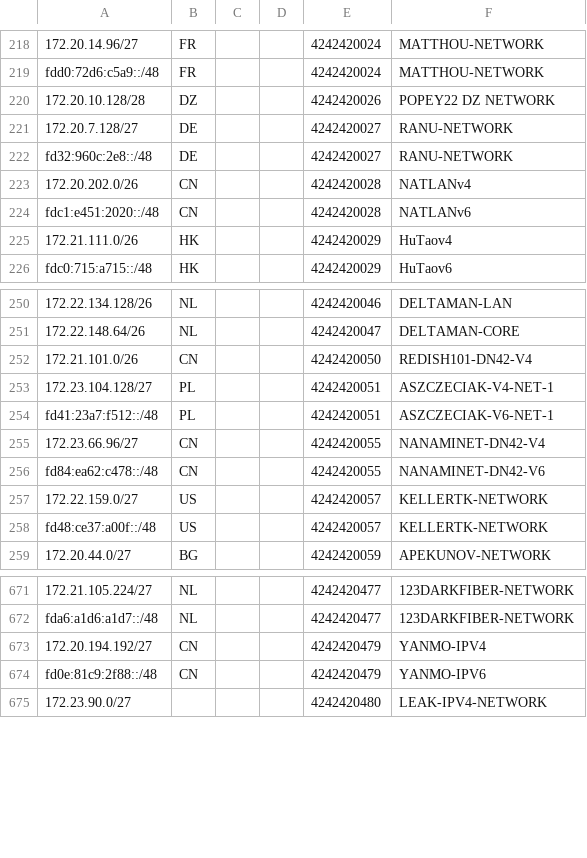
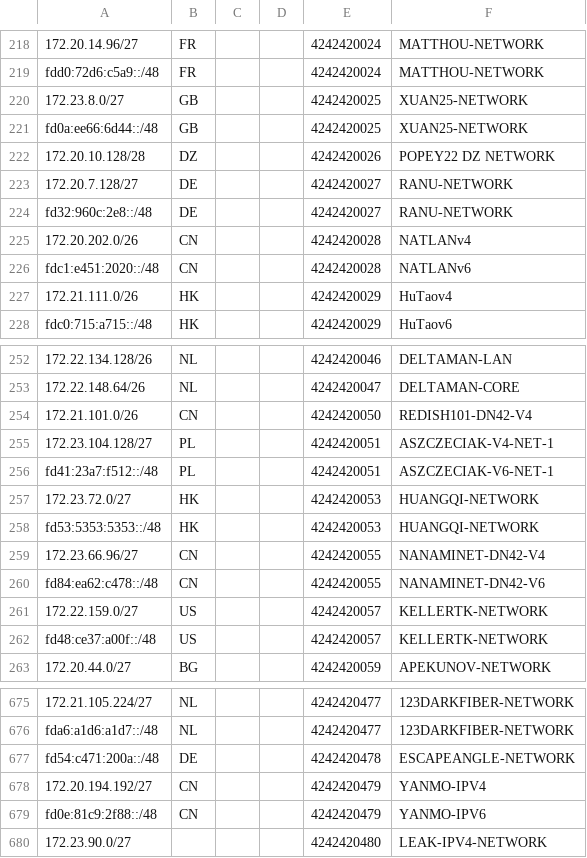
Before and after one commit to Cryolitia/Next-Trace-DN42-Feeder, a CSV file: geofeed.csv, drawn as a sheet; only a part is shown, gaps mark what is left out; the diff names each change by its address in the sheet, - before the commit and + after, or states it on an @@ line.

Commit message:
flake: update at 2025-11-06T03:32:26

```diff
--- a/geofeed.csv
+++ b/geofeed.csv
+row 220: 172.23.8.0/27 | GB |  |  | 4242420025 | XUAN25-NETWORK
+row 221: fd0a:ee66:6d44::/48 | GB |  |  | 4242420025 | XUAN25-NETWORK
+row 257: 172.23.72.0/27 | HK |  |  | 4242420053 | HUANGQI-NETWORK
+row 258: fd53:5353:5353::/48 | HK |  |  | 4242420053 | HUANGQI-NETWORK
+row 677: fd54:c471:200a::/48 | DE |  |  | 4242420478 | ESCAPEANGLE-NETWORK
```
